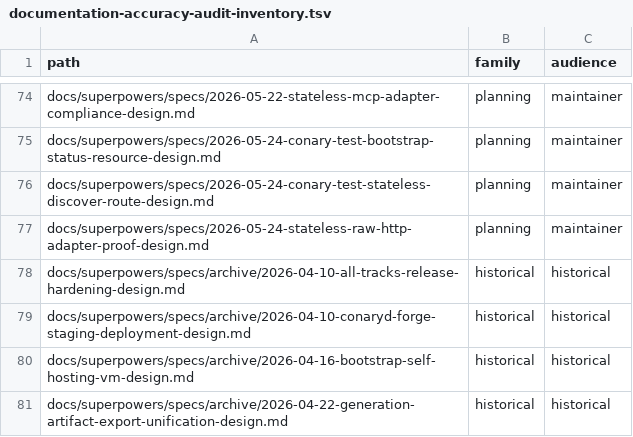
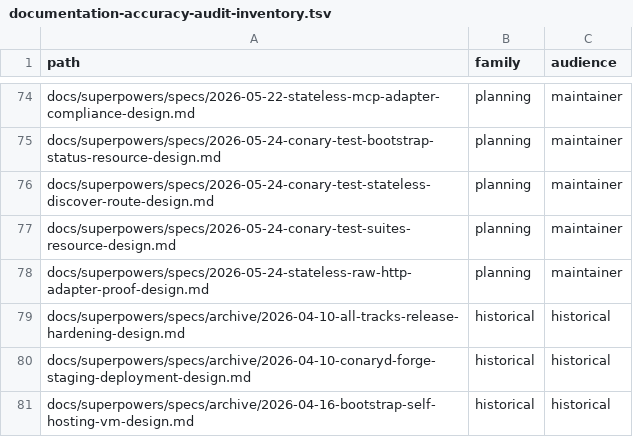
Before and after one commit to ConaryLabs/Conary, a TSV file: docs/superpowers/documentation-accuracy-audit-inventory.tsv, drawn as a sheet; only a part is shown, gaps mark what is left out; the shorter side is filled out with more unchanged rows.

```diff
--- a/docs/superpowers/documentation-accuracy-audit-inventory.tsv
+++ b/docs/superpowers/documentation-accuracy-audit-inventory.tsv
@@ -76,2 +76,3 @@ docs/superpowers/specs/2026-05-24-conary-test-bootstrap-status-resource-design.m
 docs/superpowers/specs/2026-05-24-conary-test-stateless-discover-route-design.md	planning	maintainer
+docs/superpowers/specs/2026-05-24-conary-test-suites-resource-design.md	planning	maintainer
 docs/superpowers/specs/2026-05-24-stateless-raw-http-adapter-proof-design.md	planning	maintainer
```
Also changed, not shown: docs/superpowers/documentation-accuracy-audit-ledger.tsv, 1 other file.
